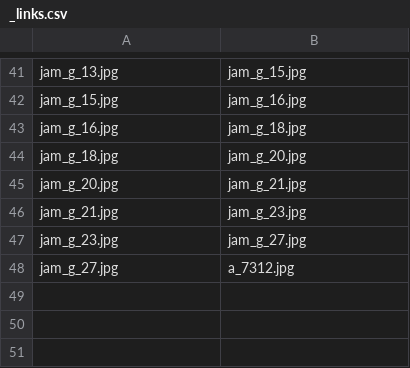
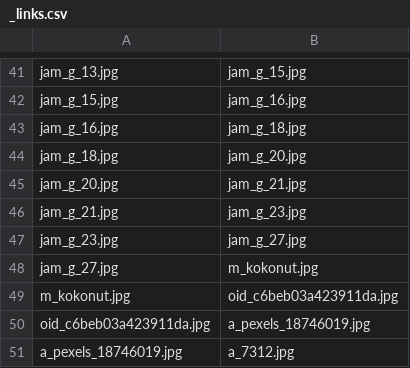
Before and after one commit to ayuusweetfish/CiGA-GJ-2026, a CSV file: chain/_links.csv, drawn as a sheet; only a part is shown, gaps mark what is left out.

```diff
--- a/chain/_links.csv
+++ b/chain/_links.csv
@@ -47,2 +47,5 @@ jam_g_21.jpg,jam_g_23.jpg
 jam_g_23.jpg,jam_g_27.jpg
-jam_g_27.jpg,a_7312.jpg
+jam_g_27.jpg,m_kokonut.jpg
+m_kokonut.jpg,oid_c6beb03a423911da.jpg
+oid_c6beb03a423911da.jpg,a_pexels_18746019.jpg
+a_pexels_18746019.jpg,a_7312.jpg
```
Also changed, not shown: chain/_box.csv, 4 other files.
